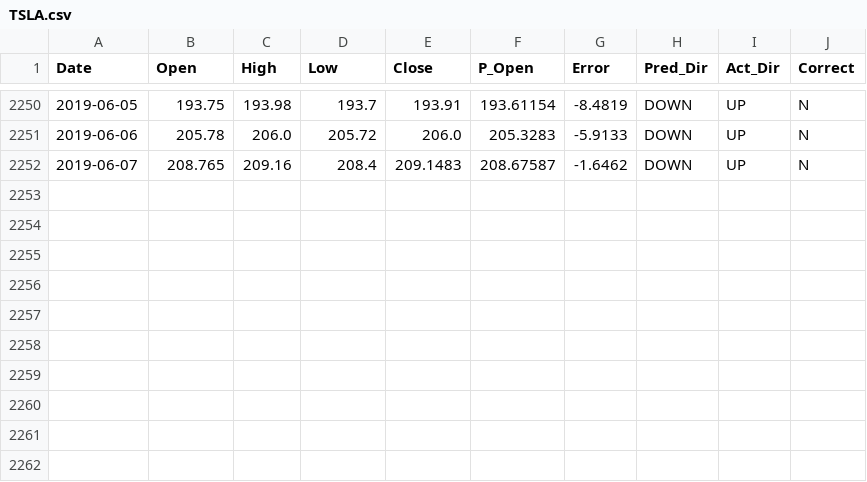
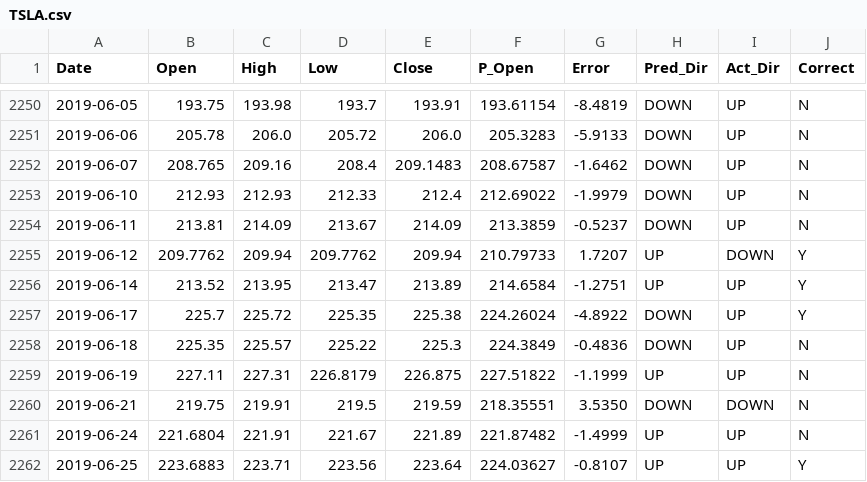
Before and after one commit to ANTZ314/prediction, a CSV file: stocks/TSLA.csv, drawn as a sheet; only a part is shown, gaps mark what is left out; the diff names each change by its address in the sheet, - before the commit and + after, or states it on an @@ line.

```diff
--- a/stocks/TSLA.csv
+++ b/stocks/TSLA.csv
+row 2253: 2019-06-10 | 212.93 | 212.93 | 212.33 | 212.4 | 212.69022 | -1.9979 | DOWN | UP | N
+row 2254: 2019-06-11 | 213.81 | 214.09 | 213.67 | 214.09 | 213.3859 | -0.5237 | DOWN | UP | N
+row 2255: 2019-06-12 | 209.7762 | 209.94 | 209.7762 | 209.94 | 210.79733 | 1.7207 | UP | DOWN | Y
+row 2256: 2019-06-14 | 213.52 | 213.95 | 213.47 | 213.89 | 214.6584 | -1.2751 | UP | UP | Y
+row 2257: 2019-06-17 | 225.7 | 225.72 | 225.35 | 225.38 | 224.26024 | -4.8922 | DOWN | UP | Y
+row 2258: 2019-06-18 | 225.35 | 225.57 | 225.22 | 225.3 | 224.3849 | -0.4836 | DOWN | UP | N
+row 2259: 2019-06-19 | 227.11 | 227.31 | 226.8179 | 226.875 | 227.51822 | -1.1999 | UP | UP | N
+row 2260: 2019-06-21 | 219.75 | 219.91 | 219.5 | 219.59 | 218.35551 | 3.5350 | DOWN | DOWN | N
+row 2261: 2019-06-24 | 221.6804 | 221.91 | 221.67 | 221.89 | 221.87482 | -1.4999 | UP | UP | N
+row 2262: 2019-06-25 | 223.6883 | 223.71 | 223.56 | 223.64 | 224.03627 | -0.8107 | UP | UP | Y
```
Also changed, not shown: stocks/QCOM.csv, 36 other files.
